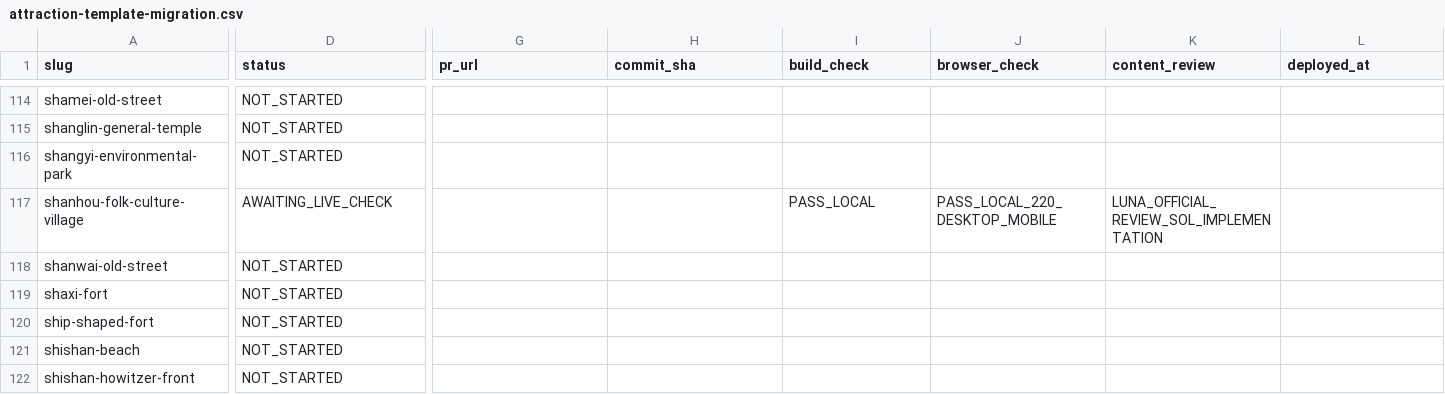
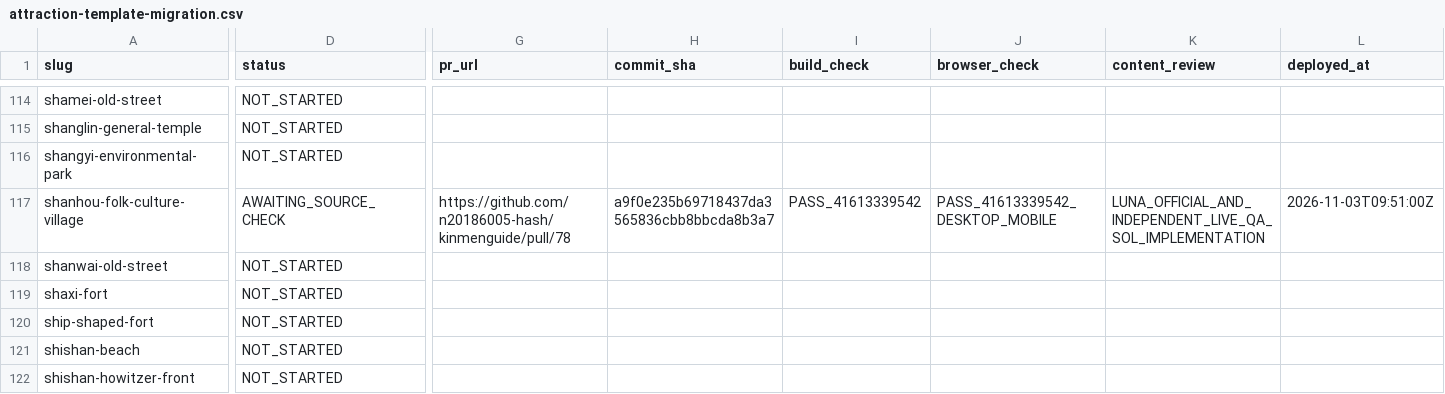
Before and after one commit to n20186005-hash/kinmenguide, a CSV file: docs/attraction-template-migration.csv, drawn as a sheet; only a part is shown, gaps mark what is left out; the diff covers the shown part only; the diff names each change by its address in the sheet, - before the commit and + after, or states it on an @@ line.

Commit message:
Record Shanhou production check and source gap (#79)

```diff
--- a/docs/attraction-template-migration.csv
+++ b/docs/attraction-template-migration.csv
-D117 (status): AWAITING_LIVE_CHECK
+D117 (status): AWAITING_SOURCE_CHECK
-G117 (pr_url): (empty)
+G117 (pr_url): https://github.com/n20186005-hash/kinmenguide/pull/78
-H117 (commit_sha): (empty)
+H117 (commit_sha): a9f0e235b69718437da3565836cbb8bbcda8b3a7
-I117 (build_check): PASS_LOCAL
+I117 (build_check): PASS_41613339542
-J117 (browser_check): PASS_LOCAL_220_DESKTOP_MOBILE
+J117 (browser_check): PASS_41613339542_DESKTOP_MOBILE
-K117 (content_review): LUNA_OFFICIAL_REVIEW_SOL_IMPLEMENTATION
+K117 (content_review): LUNA_OFFICIAL_AND_INDEPENDENT_LIVE_QA_SOL_IMPLEMENTATION
-L117 (deployed_at): (empty)
+L117 (deployed_at): 2026-11-03T09:51:00Z
```
Also changed, not shown: 1 edited cell elsewhere in this file.
